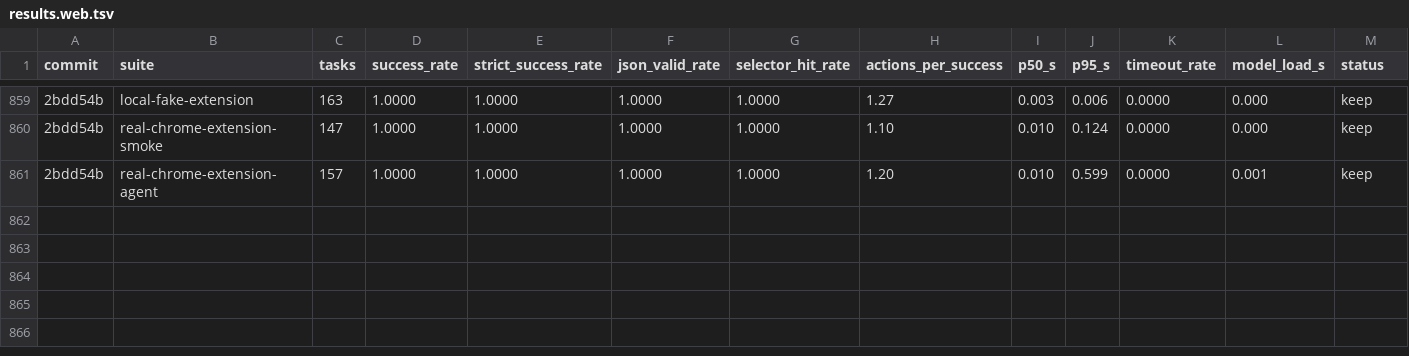
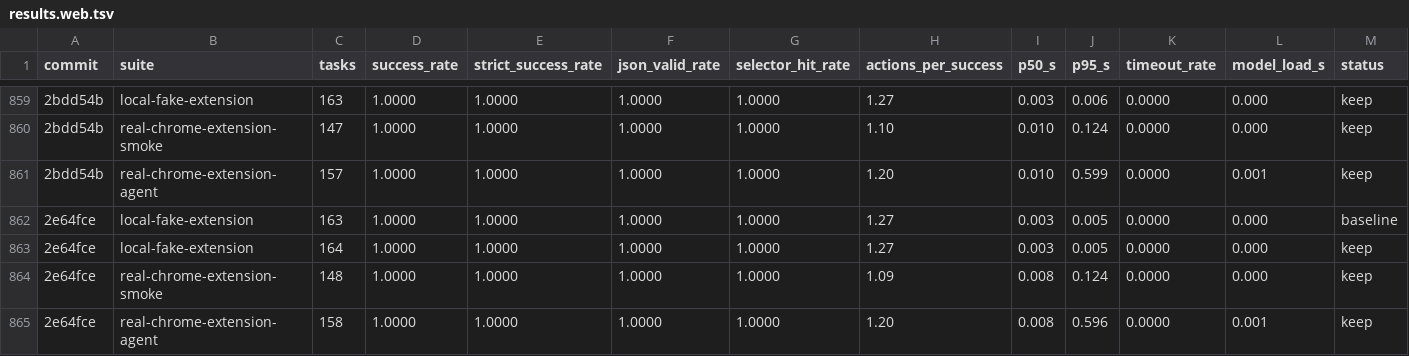
Before and after one commit to killerapp/gemma-gem-extension, a TSV file: results.web.tsv, drawn as a sheet; only a part is shown, gaps mark what is left out; rows hold the shown columns only; the diff names each change by its address in the sheet, - before the commit and + after, or states it on an @@ line.

```diff
--- a/results.web.tsv
+++ b/results.web.tsv
+row 862: 2e64fce | local-fake-extension | 163 | 1.0000 | 1.0000 | 1.0000 | 1.0000 | 1.27 | 0.003 | 0.005 | 0.0000 | 0.000 | baseline
+row 863: 2e64fce | local-fake-extension | 164 | 1.0000 | 1.0000 | 1.0000 | 1.0000 | 1.27 | 0.003 | 0.005 | 0.0000 | 0.000 | keep
+row 864: 2e64fce | real-chrome-extension-smoke | 148 | 1.0000 | 1.0000 | 1.0000 | 1.0000 | 1.09 | 0.008 | 0.124 | 0.0000 | 0.000 | keep
+row 865: 2e64fce | real-chrome-extension-agent | 158 | 1.0000 | 1.0000 | 1.0000 | 1.0000 | 1.20 | 0.008 | 0.596 | 0.0000 | 0.001 | keep
```
Also changed, not shown: 9 other files.
